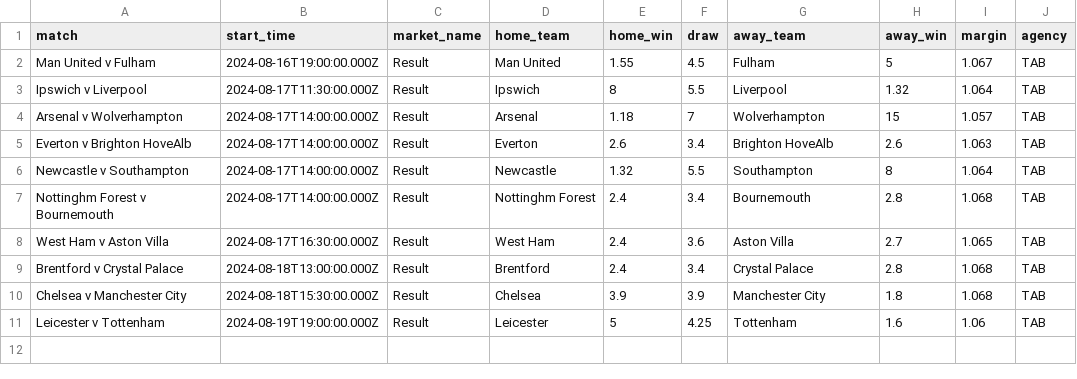
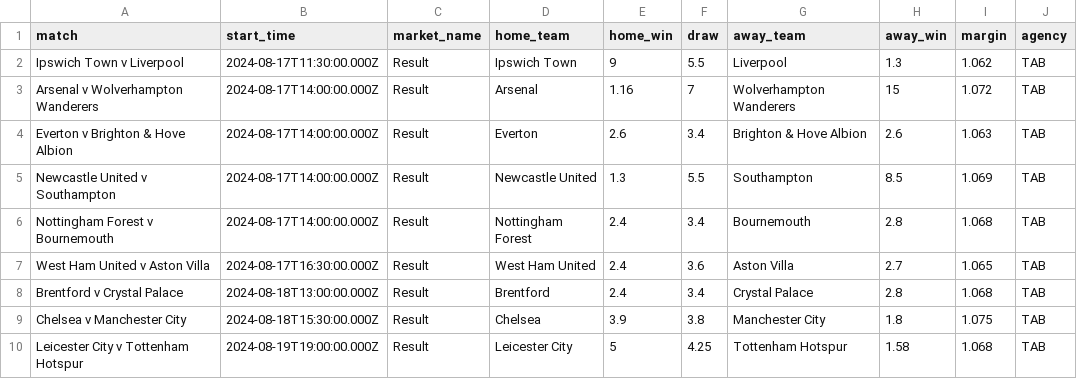
Before and after one commit to jamesbrown1417/Soccer, a CSV file: Data/scraped_odds/tab_h2h.csv, drawn as a sheet.

```diff
--- a/Data/scraped_odds/tab_h2h.csv
+++ b/Data/scraped_odds/tab_h2h.csv
@@ -1,11 +1,10 @@
 match,start_time,market_name,home_team,home_win,draw,away_team,away_win,margin,agency
-Man United v Fulham,2024-08-16T19:00:00.000Z,Result,Man United,1.55,4.5,Fulham,5,1.067,TAB
-Ipswich v Liverpool,2024-08-17T11:30:00.000Z,Result,Ipswich,8,5.5,Liverpool,1.32,1.064,TAB
-Arsenal v Wolverhampton,2024-08-17T14:00:00.000Z,Result,Arsenal,1.18,7,Wolverhampton,15,1.057,TAB
-Everton v Brighton HoveAlb,2024-08-17T14:00:00.000Z,Result,Everton,2.6,3.4,Brighton HoveAlb,2.6,1.063,TAB
-Newcastle v Southampton,2024-08-17T14:00:00.000Z,Result,Newcastle,1.32,5.5,Southampton,8,1.064,TAB
-Nottinghm Forest v Bournemouth,2024-08-17T14:00:00.000Z,Result,Nottinghm Forest,2.4,3.4,Bournemouth,2.8,1.068,TAB
-West Ham v Aston Villa,2024-08-17T16:30:00.000Z,Result,West Ham,2.4,3.6,Aston Villa,2.7,1.065,TAB
+Ipswich Town v Liverpool,2024-08-17T11:30:00.000Z,Result,Ipswich Town,9,5.5,Liverpool,1.3,1.062,TAB
+Arsenal v Wolverhampton Wanderers,2024-08-17T14:00:00.000Z,Result,Arsenal,1.16,7,Wolverhampton Wanderers,15,1.072,TAB
+Everton v Brighton & Hove Albion,2024-08-17T14:00:00.000Z,Result,Everton,2.6,3.4,Brighton & Hove Albion,2.6,1.063,TAB
+Newcastle United v Southampton,2024-08-17T14:00:00.000Z,Result,Newcastle United,1.3,5.5,Southampton,8.5,1.069,TAB
+Nottingham Forest v Bournemouth,2024-08-17T14:00:00.000Z,Result,Nottingham Forest,2.4,3.4,Bournemouth,2.8,1.068,TAB
+West Ham United v Aston Villa,2024-08-17T16:30:00.000Z,Result,West Ham United,2.4,3.6,Aston Villa,2.7,1.065,TAB
 Brentford v Crystal Palace,2024-08-18T13:00:00.000Z,Result,Brentford,2.4,3.4,Crystal Palace,2.8,1.068,TAB
-Chelsea v Manchester City,2024-08-18T15:30:00.000Z,Result,Chelsea,3.9,3.9,Manchester City,1.8,1.068,TAB
-Leicester v Tottenham,2024-08-19T19:00:00.000Z,Result,Leicester,5,4.25,Tottenham,1.6,1.06,TAB
+Chelsea v Manchester City,2024-08-18T15:30:00.000Z,Result,Chelsea,3.9,3.8,Manchester City,1.8,1.075,TAB
+Leicester City v Tottenham Hotspur,2024-08-19T19:00:00.000Z,Result,Leicester City,5,4.25,Tottenham Hotspur,1.58,1.068,TAB
```
Also changed, not shown: 10 other files.
